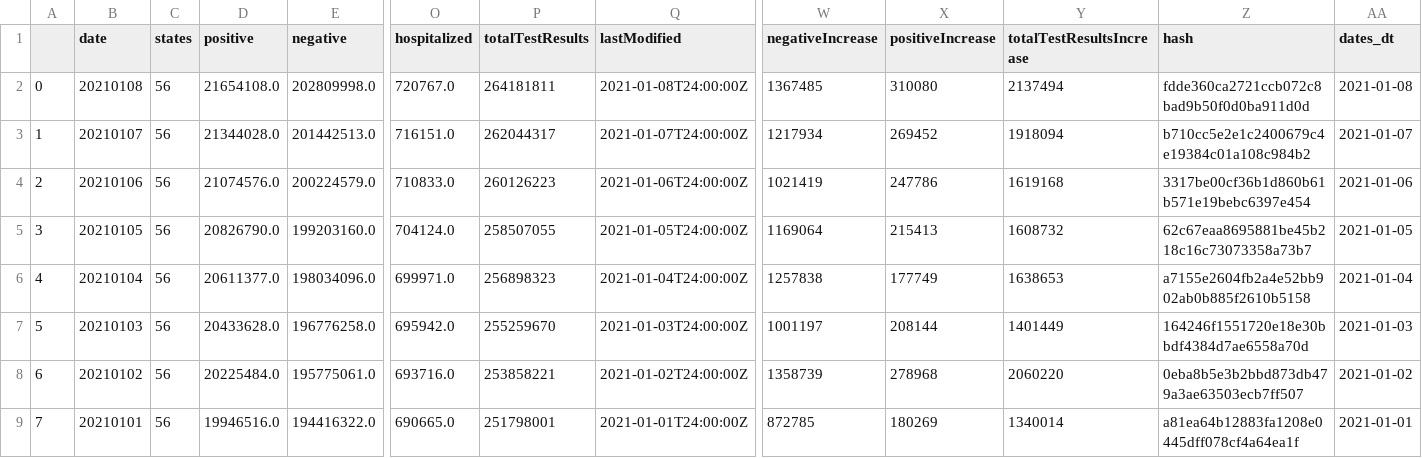
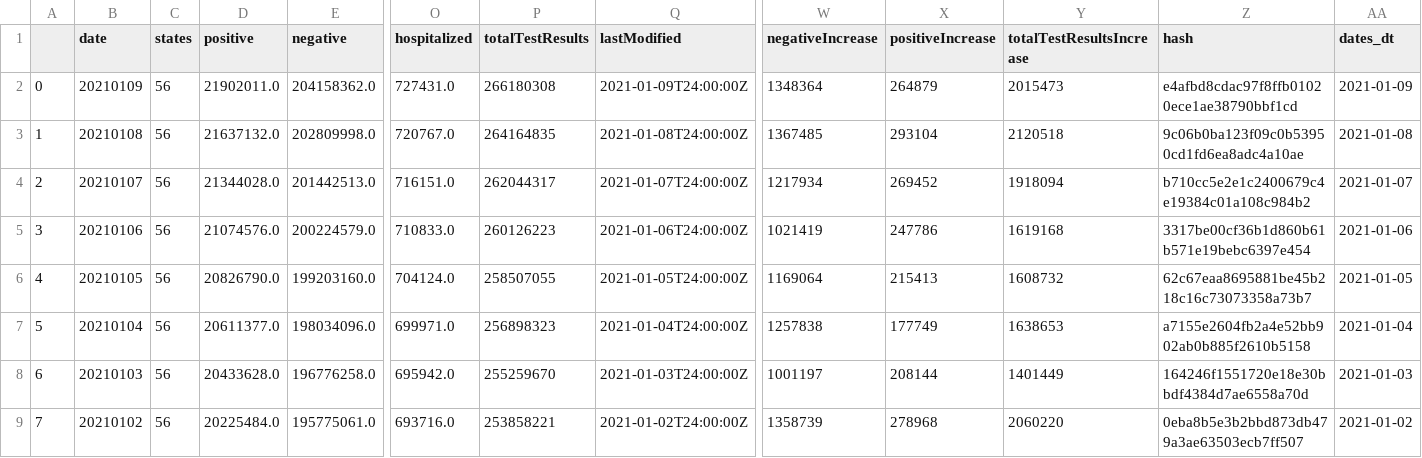
Before and after one commit to pawan-nandakishore/personal-covid-dashboard, a CSV file: data/overall.csv, drawn as a sheet; only a part is shown, gaps mark what is left out; the shorter side is filled out with more unchanged rows; addresses are those after the commit; rows hold the shown columns only; the diff names each change by its address in the sheet, - before the commit and + after, or states it on an @@ line.

Commit message:
date range radio button added

```diff
--- a/data/overall.csv
+++ b/data/overall.csv
+row 2: 0 | 20210109 | 56 | 21902011.0 | 204158362.0 | 727431.0 | 266180308 | 2021-01-09T24:00:00Z | 1348364 | 264879 | 2015473 | e4afbd8cdac97f8ffb01020ece1ae38790bbf1cd | 2021-01-09
@@ column A renumbered from row 3 down @@
-D3 (positive): 21654108.0
+D3 (positive): 21637132.0
-P3 (totalTestResults): 264181811
+P3 (totalTestResults): 264164835
-X3 (positiveIncrease): 310080
+X3 (positiveIncrease): 293104
-Y3 (totalTestResultsIncrease): 2137494
+Y3 (totalTestResultsIncrease): 2120518
-Z3 (hash): fdde360ca2721ccb072c8bad9b50f0d0ba911d0d
+Z3 (hash): 9c06b0ba123f09c0b53950cd1fd6ea8adc4a10ae
```
Also changed, not shown: 7 other files.
